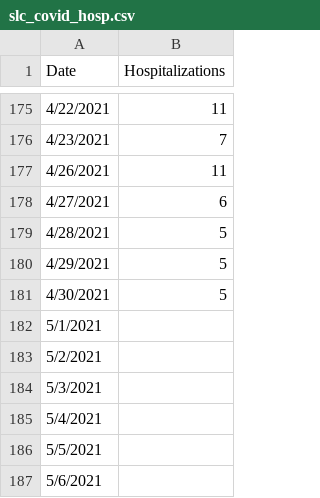
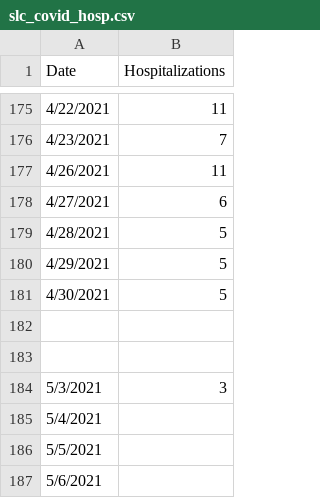
Before and after one commit to iramler/stlawu_covid, a CSV file: slc_covid_hosp.csv, drawn as a sheet; only a part is shown, gaps mark what is left out.

```diff
--- a/slc_covid_hosp.csv
+++ b/slc_covid_hosp.csv
@@ -181,5 +181,5 @@ Date,Hospitalizations
 4/30/2021,5
-5/1/2021,
-5/2/2021,
-5/3/2021,
+,
+,
+5/3/2021,3
 5/4/2021,
```
Also changed, not shown: slc_towns_active_cases.csv, slc_towns_total_cases.csv.
